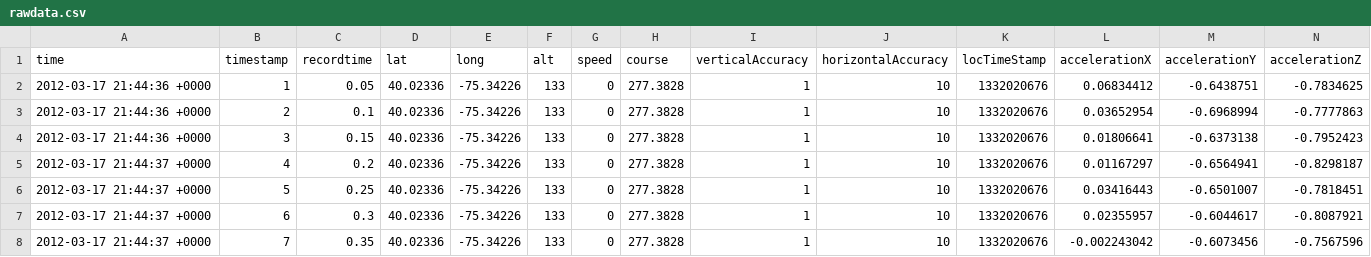
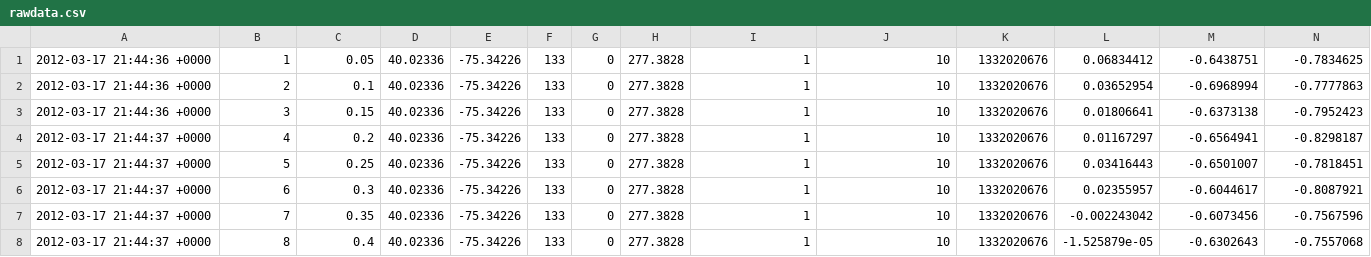
Before and after one commit to Alexanderallenbrown/MotionBase, a CSV file: Simulations/rawdata.csv, drawn as a sheet; only a part is shown; the shorter side is filled out with more unchanged rows; rows hold the shown columns only; the diff names each change by its address in the sheet, - before the commit and + after, or states it on an @@ line.

```diff
--- a/Simulations/rawdata.csv
+++ b/Simulations/rawdata.csv
-row 1: time | timestamp | recordtime | lat | long | alt | speed | course | verticalAccuracy | horizontalAccuracy | locTimeStamp | accelerationX | accelerationY | accelerationZ
```
Also changed, not shown: 9 other files.
